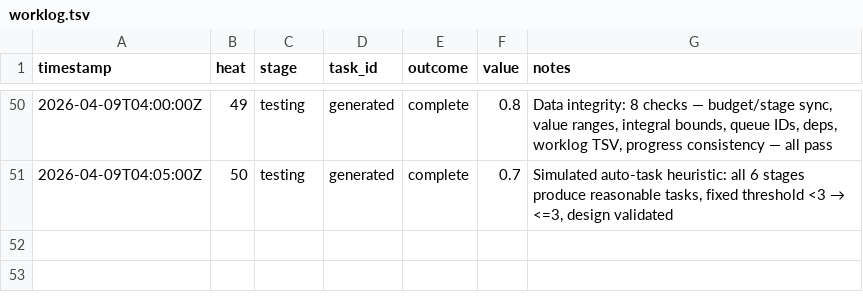
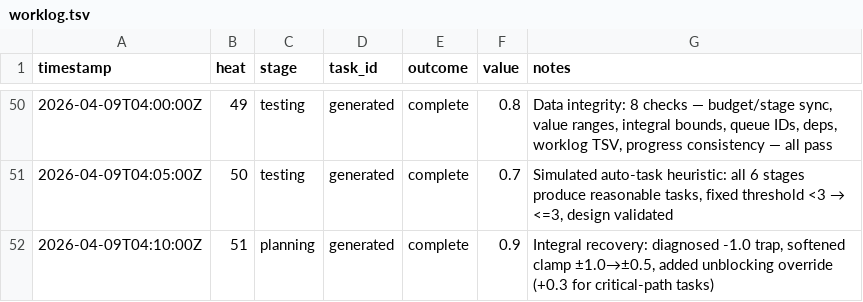
Before and after one commit to mangeshgupte/smithy2, a TSV file: worklog.tsv, drawn as a sheet; only a part is shown, gaps mark what is left out.

Commit message:
[planning] Heat 51: Fix integral recovery trap — softer clamp ±0.5, unblocking override for critical-path tasks

```diff
--- a/worklog.tsv
+++ b/worklog.tsv
@@ -51 +51,2 @@ timestamp	heat	stage	task_id	outcome	value	notes
 2026-04-09T04:05:00Z	50	testing	generated	complete	0.7	Simulated auto-task heuristic: all 6 stages produce reasonable tasks, fixed threshold <3 → <=3, design validated
+2026-04-09T04:10:00Z	51	planning	generated	complete	0.9	Integral recovery: diagnosed -1.0 trap, softened clamp ±1.0→±0.5, added unblocking override (+0.3 for critical-path tasks)
```
Also changed, not shown: 4 other files.
